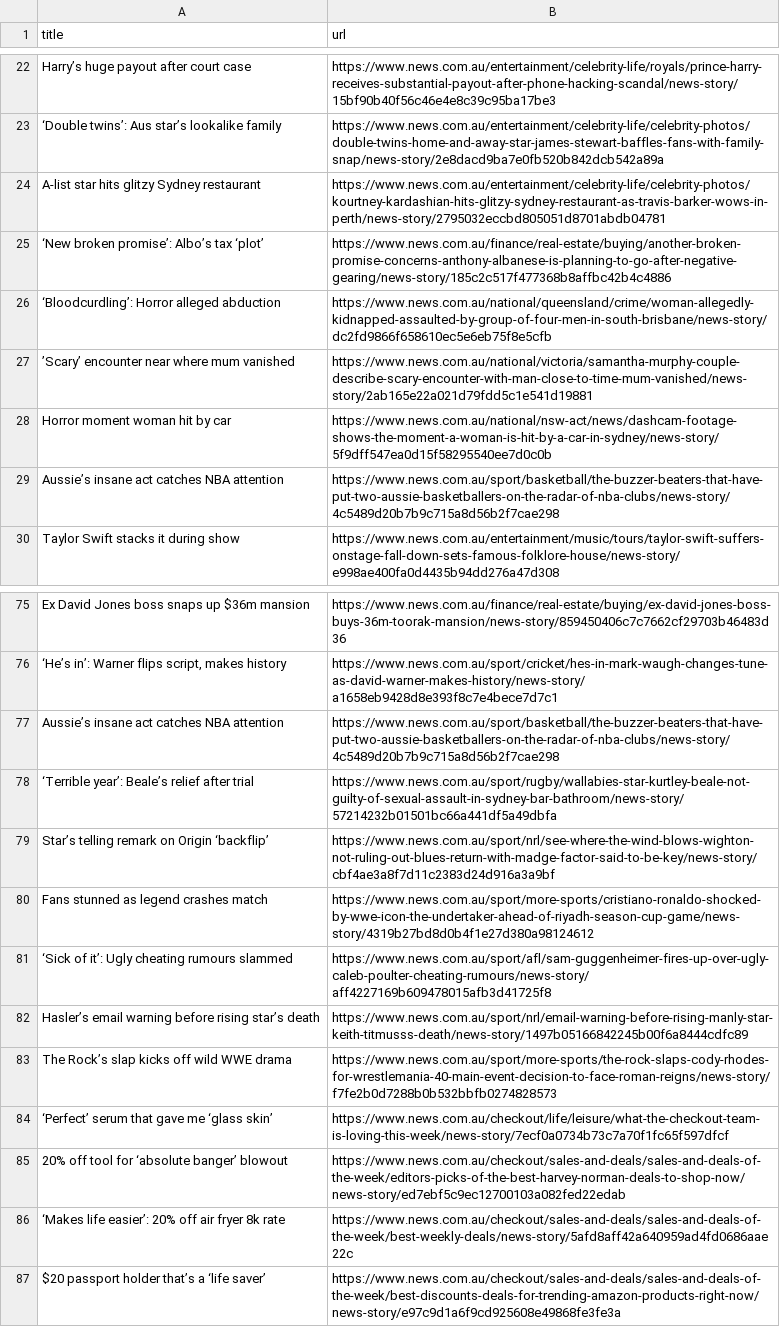
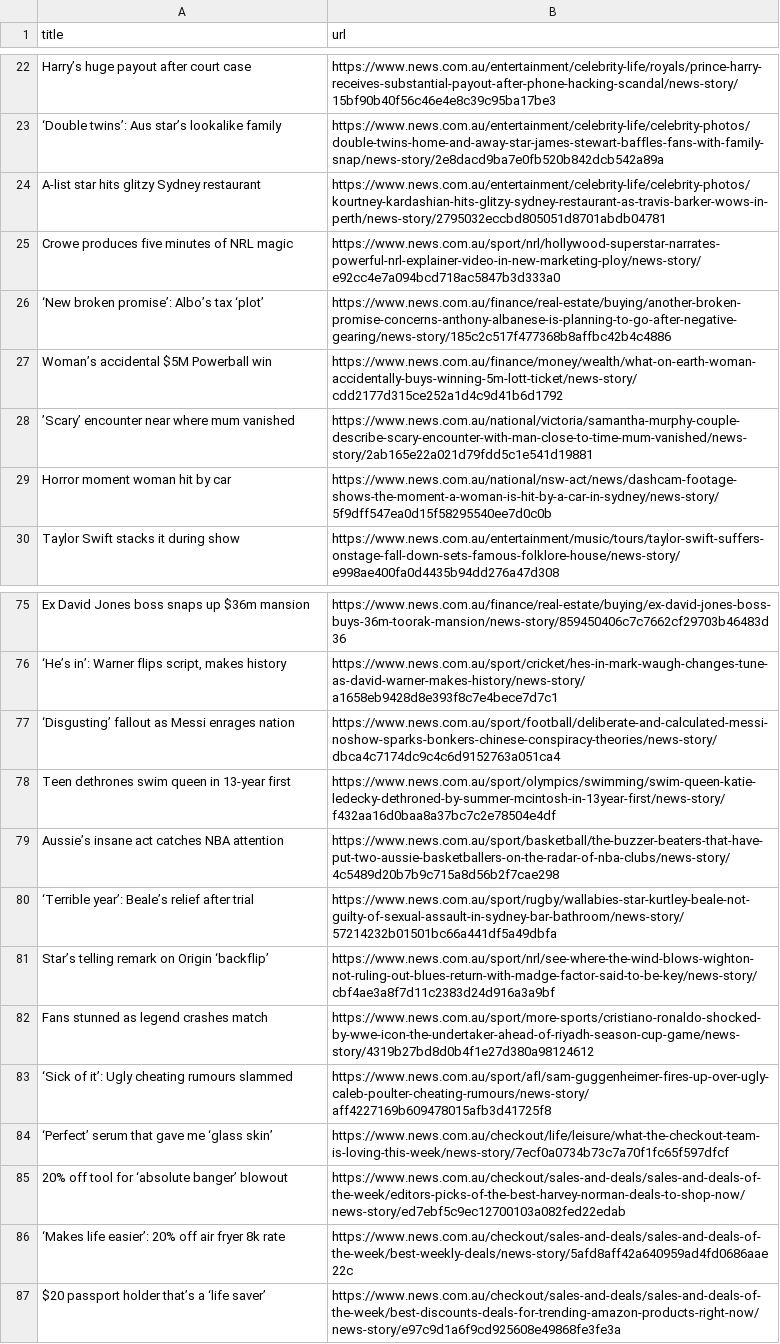
Before and after one commit to vlsachdev/automatic-scraper-news-au, a CSV file: news_au.csv, drawn as a sheet; only a part is shown, gaps mark what is left out; the diff covers the shown part only.

```diff
--- a/news_au.csv
+++ b/news_au.csv
@@ -24,7 +24,7 @@ Harry’s huge payout after court case,https://www.news.com.au/entertainment/cel
 A-list star hits glitzy Sydney restaurant,https://www.news.com.au/entertainment/celebrity-life/celebrity-photos/kourtney-kardashian-hits-glitzy-sydney-restaurant-as-travis-barker-wows-in-perth/news-story/2795032eccbd805051d8701abdb04781
+Crowe produces five minutes of NRL magic,https://www.news.com.au/sport/nrl/hollywood-superstar-narrates-powerful-nrl-explainer-video-in-new-marketing-ploy/news-story/e92cc4e7a094bcd718ac5847b3d333a0
 ‘New broken promise’: Albo’s tax ‘plot’,https://www.news.com.au/finance/real-estate/buying/another-broken-promise-concerns-anthony-albanese-is-planning-to-go-after-negative-gearing/news-story/185c2c517f477368b8affbc42b4c4886
-‘Bloodcurdling’: Horror alleged abduction,https://www.news.com.au/national/queensland/crime/woman-allegedly-kidnapped-assaulted-by-group-of-four-men-in-south-brisbane/news-story/dc2fd9866f658610ec5e6eb75f8e5cfb
+Woman’s accidental $5M Powerball win,https://www.news.com.au/finance/money/wealth/what-on-earth-woman-accidentally-buys-winning-5m-lott-ticket/news-story/cdd2177d315ce252a1d4c9d41b6d1792
 ’Scary’ encounter near where mum vanished,https://www.news.com.au/national/victoria/samantha-murphy-couple-describe-scary-encounter-with-man-close-to-time-mum-vanished/news-story/2ab165e22a021d79fdd5c1e541d19881
 Horror moment woman hit by car,https://www.news.com.au/national/nsw-act/news/dashcam-footage-shows-the-moment-a-woman-is-hit-by-a-car-in-sydney/news-story/5f9dff547ea0d15f58295540ee7d0c0b
-Aussie’s insane act catches NBA attention,https://www.news.com.au/sport/basketball/the-buzzer-beaters-that-have-put-two-aussie-basketballers-on-the-radar-of-nba-clubs/news-story/4c5489d20b7b9c715a8d56b2f7cae298
 Taylor Swift stacks it during show,https://www.news.com.au/entertainment/music/tours/taylor-swift-suffers-onstage-fall-down-sets-famous-folklore-house/news-story/e998ae400fa0d4435b94dd276a47d308
@@ -76,2 +76,4 @@ Ex David Jones boss snaps up $36m mansion,https://www.news.com.au/finance/real-e
 "‘He’s in’: Warner flips script, makes history",https://www.news.com.au/sport/cricket/hes-in-mark-waugh-changes-tune-as-david-warner-makes-history/news-story/a1658eb9428d8e393f8c7e4bece7d7c1
+‘Disgusting’ fallout as Messi enrages nation,https://www.news.com.au/sport/football/deliberate-and-calculated-messi-noshow-sparks-bonkers-chinese-conspiracy-theories/news-story/dbca4c7174dc9c4c6d9152763a051ca4
+Teen dethrones swim queen in 13-year first,https://www.news.com.au/sport/olympics/swimming/swim-queen-katie-ledecky-dethroned-by-summer-mcintosh-in-13year-first/news-story/f432aa16d0baa8a37bc7c2e78504e4df
 Aussie’s insane act catches NBA attention,https://www.news.com.au/sport/basketball/the-buzzer-beaters-that-have-put-two-aussie-basketballers-on-the-radar-of-nba-clubs/news-story/4c5489d20b7b9c715a8d56b2f7cae298
@@ -81,4 +83,2 @@ Fans stunned as legend crashes match,https://www.news.com.au/sport/more-sports/c
 ‘Sick of it’: Ugly cheating rumours slammed,https://www.news.com.au/sport/afl/sam-guggenheimer-fires-up-over-ugly-caleb-poulter-cheating-rumours/news-story/aff4227169b609478015afb3d41725f8
-Hasler’s email warning before rising star’s death,https://www.news.com.au/sport/nrl/email-warning-before-rising-manly-star-keith-titmusss-death/news-story/1497b05166842245b00f6a8444cdfc89
-The Rock’s slap kicks off wild WWE drama,https://www.news.com.au/sport/more-sports/the-rock-slaps-cody-rhodes-for-wrestlemania-40-main-event-decision-to-face-roman-reigns/news-story/f7fe2b0d7288b0b532bbfb0274828573
 ‘Perfect’ serum that gave me ‘glass skin’,https://www.news.com.au/checkout/life/leisure/what-the-checkout-team-is-loving-this-week/news-story/7ecf0a0734b73c7a70f1fc65f597dfcf
```
Also changed, not shown: 8 added rows, 7 removed rows, 1 moved row and 2 edited cells elsewhere in this file.
